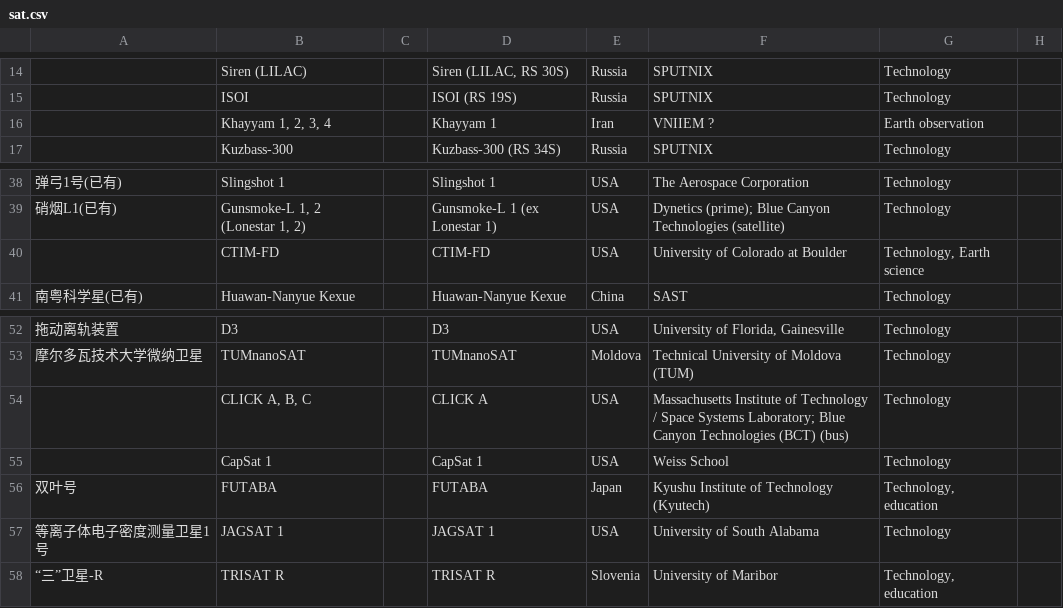
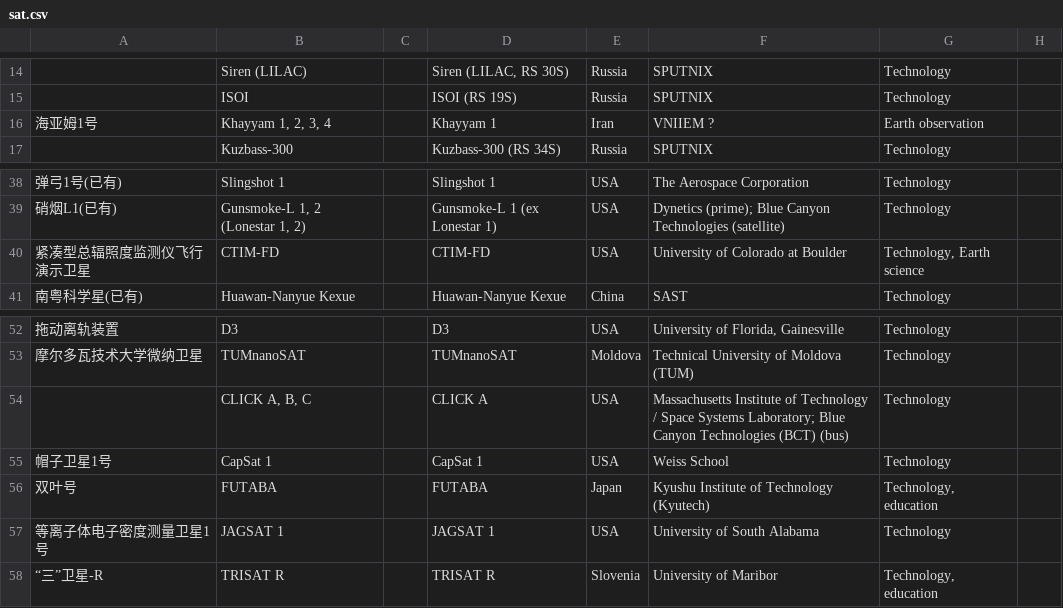
Before and after one commit to sat-wiki/Improvement-Project, a CSV file: 翻译工程㈢/sat.csv, drawn as a sheet; only a part is shown, gaps mark what is left out; the diff names each change by its address in the sheet, - before the commit and + after, or states it on an @@ line.

Commit message:
新增 3 个卫星的中文名 (#38)
Co-authored-by: Caozhe Bao <110018032+BCFeather@users.noreply.github.com>

```diff
--- a/翻译工程㈢/sat.csv
+++ b/翻译工程㈢/sat.csv
-A16: (empty)
+A16: 海亚姆1号
-A40: (empty)
+A40: 紧凑型总辐照度监测仪飞行演示卫星
-A55: (empty)
+A55: 帽子卫星1号
```
